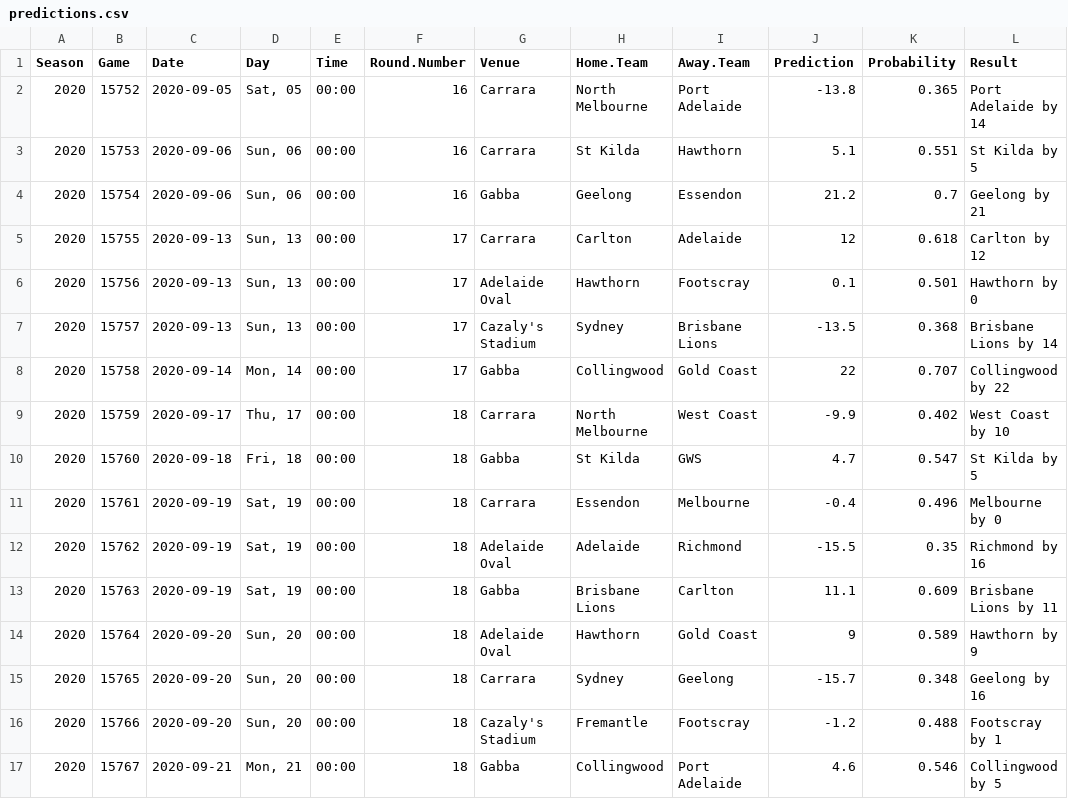
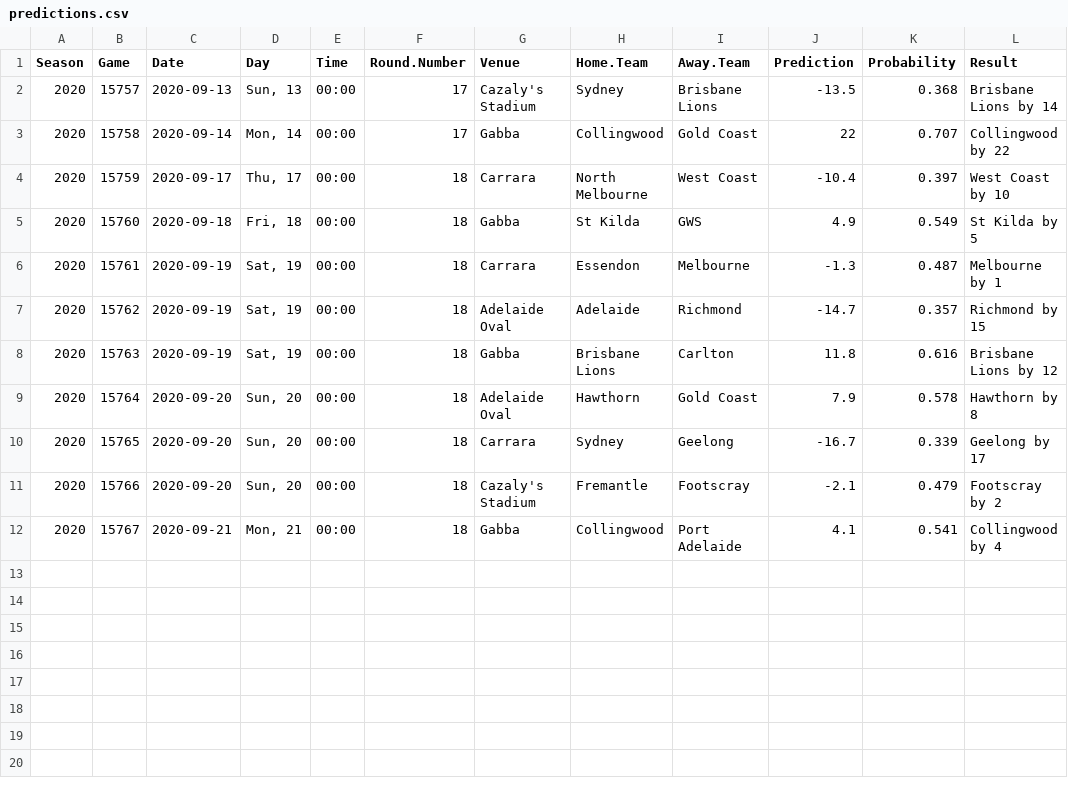
Before and after one commit to jimmyday12/plussixoneblog, a CSV file: data_files/raw-data/predictions.csv, drawn as a sheet.

Commit message:
refreshing data and rebuilding site

```diff
--- a/data_files/raw-data/predictions.csv
+++ b/data_files/raw-data/predictions.csv
@@ -1,17 +1,12 @@
 Season,Game,Date,Day,Time,Round.Number,Venue,Home.Team,Away.Team,Prediction,Probability,Result
-2020,15752,2020-09-05,"Sat, 05",00:00,16,Carrara,North Melbourne,Port Adelaide,-13.8,0.365,Port Adelaide by 14
-2020,15753,2020-09-06,"Sun, 06",00:00,16,Carrara,St Kilda,Hawthorn,5.1,0.551,St Kilda by 5
-2020,15754,2020-09-06,"Sun, 06",00:00,16,Gabba,Geelong,Essendon,21.2,0.7,Geelong by 21
-2020,15755,2020-09-13,"Sun, 13",00:00,17,Carrara,Carlton,Adelaide,12,0.618,Carlton by 12
-2020,15756,2020-09-13,"Sun, 13",00:00,17,Adelaide Oval,Hawthorn,Footscray,0.1,0.501,Hawthorn by 0
 2020,15757,2020-09-13,"Sun, 13",00:00,17,Cazaly's Stadium,Sydney,Brisbane Lions,-13.5,0.368,Brisbane Lions by 14
 2020,15758,2020-09-14,"Mon, 14",00:00,17,Gabba,Collingwood,Gold Coast,22,0.707,Collingwood by 22
-2020,15759,2020-09-17,"Thu, 17",00:00,18,Carrara,North Melbourne,West Coast,-9.9,0.402,West Coast by 10
-2020,15760,2020-09-18,"Fri, 18",00:00,18,Gabba,St Kilda,GWS,4.7,0.547,St Kilda by 5
-2020,15761,2020-09-19,"Sat, 19",00:00,18,Carrara,Essendon,Melbourne,-0.4,0.496,Melbourne by 0
-2020,15762,2020-09-19,"Sat, 19",00:00,18,Adelaide Oval,Adelaide,Richmond,-15.5,0.35,Richmond by 16
-2020,15763,2020-09-19,"Sat, 19",00:00,18,Gabba,Brisbane Lions,Carlton,11.1,0.609,Brisbane Lions by 11
-2020,15764,2020-09-20,"Sun, 20",00:00,18,Adelaide Oval,Hawthorn,Gold Coast,9,0.589,Hawthorn by 9
-2020,15765,2020-09-20,"Sun, 20",00:00,18,Carrara,Sydney,Geelong,-15.7,0.348,Geelong by 16
-2020,15766,2020-09-20,"Sun, 20",00:00,18,Cazaly's Stadium,Fremantle,Footscray,-1.2,0.488,Footscray by 1
-2020,15767,2020-09-21,"Mon, 21",00:00,18,Gabba,Collingwood,Port Adelaide,4.6,0.546,Collingwood by 5
+2020,15759,2020-09-17,"Thu, 17",00:00,18,Carrara,North Melbourne,West Coast,-10.4,0.397,West Coast by 10
+2020,15760,2020-09-18,"Fri, 18",00:00,18,Gabba,St Kilda,GWS,4.9,0.549,St Kilda by 5
+2020,15761,2020-09-19,"Sat, 19",00:00,18,Carrara,Essendon,Melbourne,-1.3,0.487,Melbourne by 1
+2020,15762,2020-09-19,"Sat, 19",00:00,18,Adelaide Oval,Adelaide,Richmond,-14.7,0.357,Richmond by 15
+2020,15763,2020-09-19,"Sat, 19",00:00,18,Gabba,Brisbane Lions,Carlton,11.8,0.616,Brisbane Lions by 12
+2020,15764,2020-09-20,"Sun, 20",00:00,18,Adelaide Oval,Hawthorn,Gold Coast,7.9,0.578,Hawthorn by 8
+2020,15765,2020-09-20,"Sun, 20",00:00,18,Carrara,Sydney,Geelong,-16.7,0.339,Geelong by 17
+2020,15766,2020-09-20,"Sun, 20",00:00,18,Cazaly's Stadium,Fremantle,Footscray,-2.1,0.479,Footscray by 2
+2020,15767,2020-09-21,"Mon, 21",00:00,18,Gabba,Collingwood,Port Adelaide,4.1,0.541,Collingwood by 4
```
Also changed, not shown: data_files/raw-data/AFLM_sims_positions.csv, data_files/raw-data/AFLM_sims_summary.csv, 32 other files.
